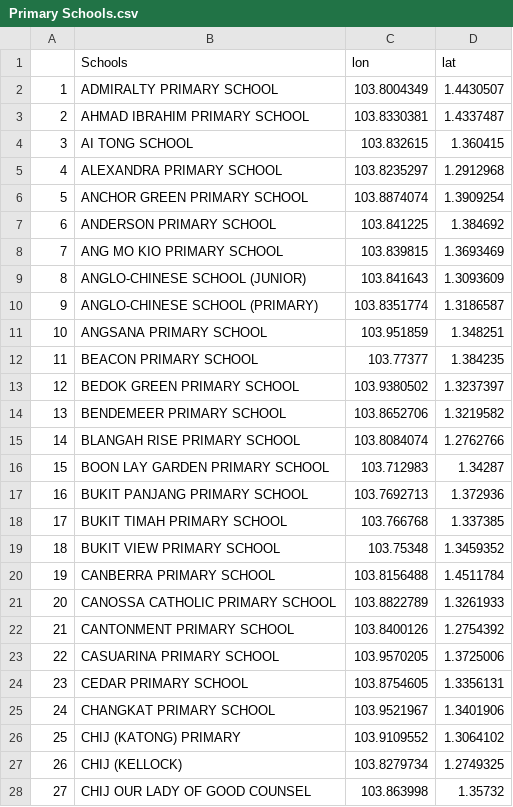
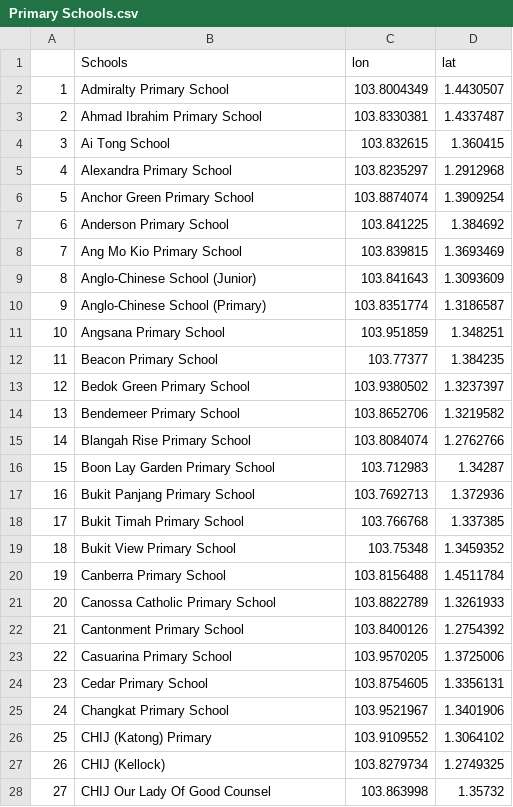
Before and after one commit to kevanchew96/bto, a CSV file: Primary Schools.csv, drawn as a sheet; only a part is shown; the diff covers the shown part only.

```diff
--- a/Primary Schools.csv
+++ b/Primary Schools.csv
@@ -2,27 +2,27 @@
-"1","ADMIRALTY PRIMARY SCHOOL",103.8004349,1.4430507
-"2","AHMAD IBRAHIM PRIMARY SCHOOL",103.8330381,1.4337487
-"3","AI TONG SCHOOL",103.832615,1.360415
-"4","ALEXANDRA PRIMARY SCHOOL",103.8235297,1.2912968
-"5","ANCHOR GREEN PRIMARY SCHOOL",103.8874074,1.3909254
-"6","ANDERSON PRIMARY SCHOOL",103.841225,1.384692
-"7","ANG MO KIO PRIMARY SCHOOL",103.839815,1.3693469
-"8","ANGLO-CHINESE SCHOOL (JUNIOR)",103.841643,1.3093609
-"9","ANGLO-CHINESE SCHOOL (PRIMARY)",103.8351774,1.3186587
-"10","ANGSANA PRIMARY SCHOOL",103.951859,1.348251
-"11","BEACON PRIMARY SCHOOL",103.77377,1.384235
-"12","BEDOK GREEN PRIMARY SCHOOL",103.9380502,1.3237397
-"13","BENDEMEER PRIMARY SCHOOL",103.8652706,1.3219582
-"14","BLANGAH RISE PRIMARY SCHOOL",103.8084074,1.2762766
-"15","BOON LAY GARDEN PRIMARY SCHOOL",103.712983,1.34287
-"16","BUKIT PANJANG PRIMARY SCHOOL",103.7692713,1.372936
-"17","BUKIT TIMAH PRIMARY SCHOOL",103.766768,1.337385
-"18","BUKIT VIEW PRIMARY SCHOOL",103.75348,1.3459352
-"19","CANBERRA PRIMARY SCHOOL",103.8156488,1.4511784
-"20","CANOSSA CATHOLIC PRIMARY SCHOOL",103.8822789,1.3261933
-"21","CANTONMENT PRIMARY SCHOOL",103.8400126,1.2754392
-"22","CASUARINA PRIMARY SCHOOL",103.9570205,1.3725006
-"23","CEDAR PRIMARY SCHOOL",103.8754605,1.3356131
-"24","CHANGKAT PRIMARY SCHOOL",103.9521967,1.3401906
-"25","CHIJ (KATONG) PRIMARY",103.9109552,1.3064102
-"26","CHIJ (KELLOCK)",103.8279734,1.2749325
-"27","CHIJ OUR LADY OF GOOD COUNSEL",103.863998,1.35732
+1,Admiralty Primary School,103.8004349,1.4430507
+2,Ahmad Ibrahim Primary School,103.8330381,1.4337487
+3,Ai Tong School,103.832615,1.360415
+4,Alexandra Primary School,103.8235297,1.2912968
+5,Anchor Green Primary School,103.8874074,1.3909254
+6,Anderson Primary School,103.841225,1.384692
+7,Ang Mo Kio Primary School,103.839815,1.3693469
+8,Anglo-Chinese School (Junior),103.841643,1.3093609
+9,Anglo-Chinese School (Primary),103.8351774,1.3186587
+10,Angsana Primary School,103.951859,1.348251
+11,Beacon Primary School,103.77377,1.384235
+12,Bedok Green Primary School,103.9380502,1.3237397
+13,Bendemeer Primary School,103.8652706,1.3219582
+14,Blangah Rise Primary School,103.8084074,1.2762766
+15,Boon Lay Garden Primary School,103.712983,1.34287
+16,Bukit Panjang Primary School,103.7692713,1.372936
+17,Bukit Timah Primary School,103.766768,1.337385
+18,Bukit View Primary School,103.75348,1.3459352
+19,Canberra Primary School,103.8156488,1.4511784
+20,Canossa Catholic Primary School,103.8822789,1.3261933
+21,Cantonment Primary School,103.8400126,1.2754392
+22,Casuarina Primary School,103.9570205,1.3725006
+23,Cedar Primary School,103.8754605,1.3356131
+24,Changkat Primary School,103.9521967,1.3401906
+25,CHIJ (Katong) Primary,103.9109552,1.3064102
+26,CHIJ (Kellock),103.8279734,1.2749325
+27,CHIJ Our Lady Of Good Counsel,103.863998,1.35732
```
Also changed, not shown: 157 edited cells elsewhere in this file, 2 other files.
